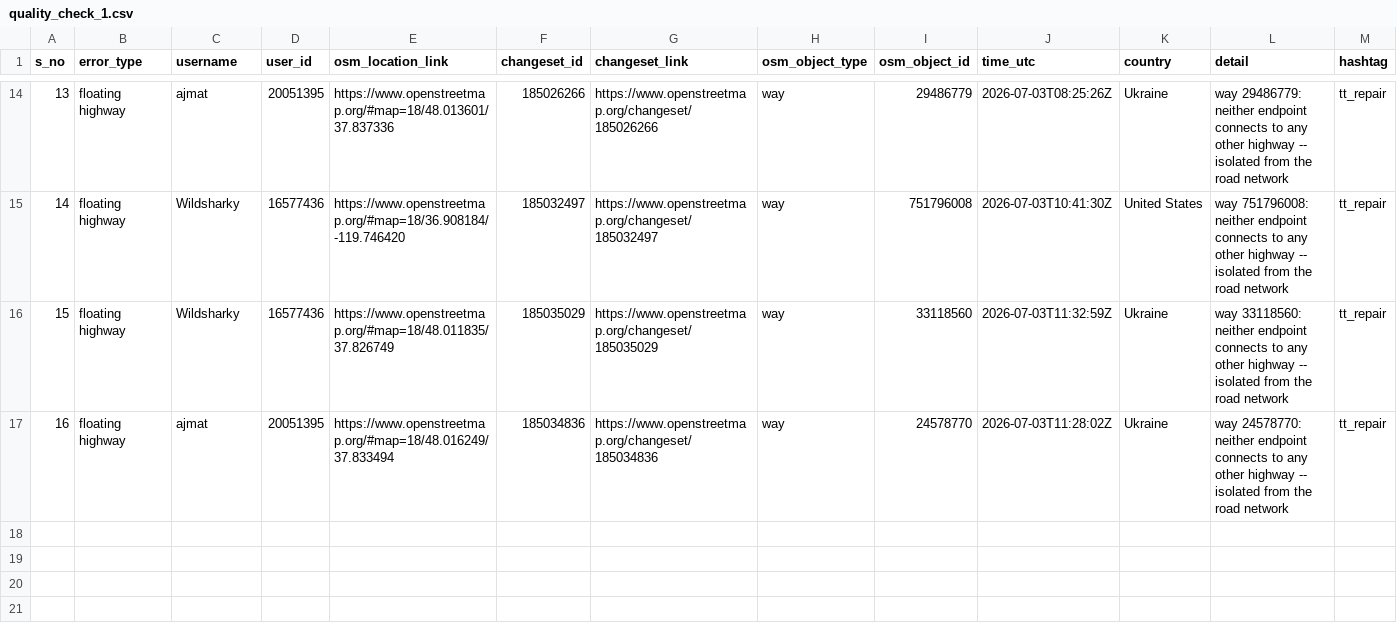
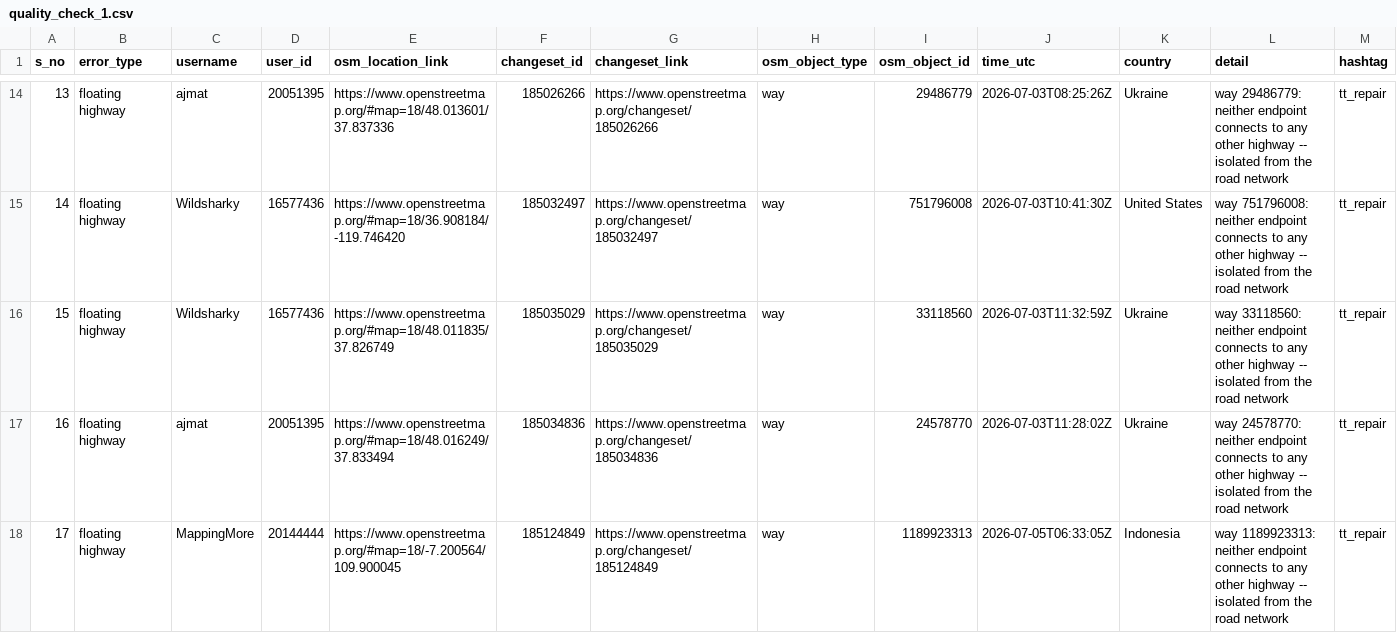
Before and after one commit to KingVik-Planet/OSM_QC_tt_repair, a CSV file: data/quality_check_1.csv, drawn as a sheet; only a part is shown, gaps mark what is left out; the diff names each change by its address in the sheet, - before the commit and + after, or states it on an @@ line.

```diff
--- a/data/quality_check_1.csv
+++ b/data/quality_check_1.csv
+row 18: 17 | floating highway | MappingMore | 20144444 | https://www.openstreetmap.org/#map=18/-7.200564/109.900045 | 185124849 | https://www.openstreetmap.org/changeset/185124849 | way | 1189923313 | 2026-07-05T06:33:05Z | Indonesia | way 1189923313: neither endpoint connects to any other highway -- isolated from the road network | tt_repair
```
Also changed, not shown: 2 other files.
